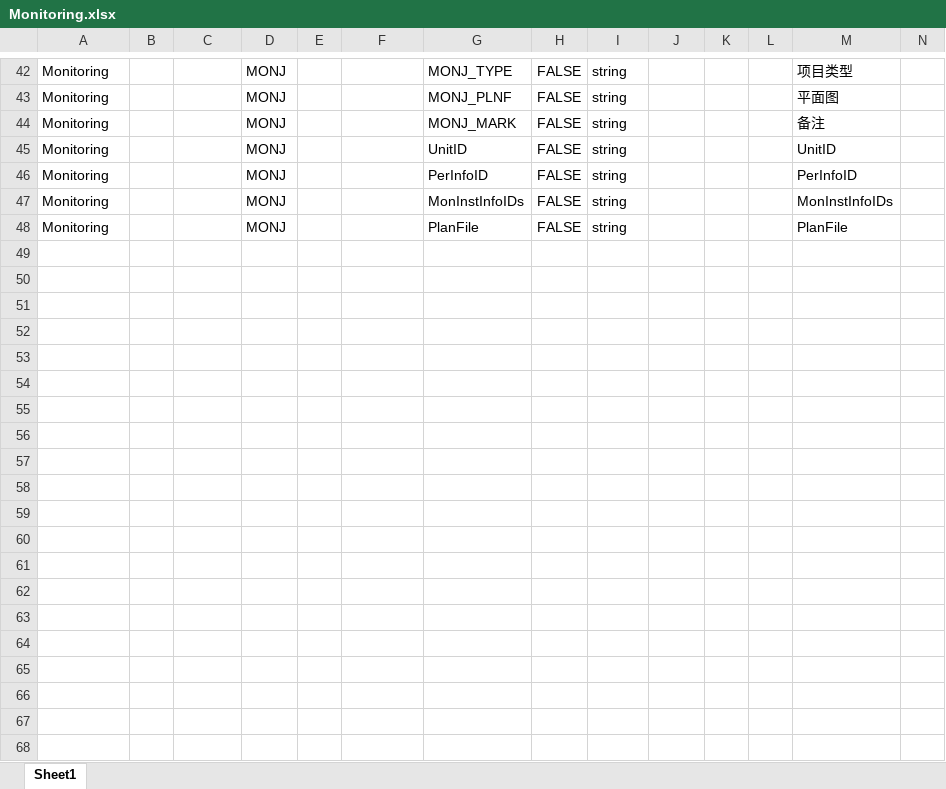
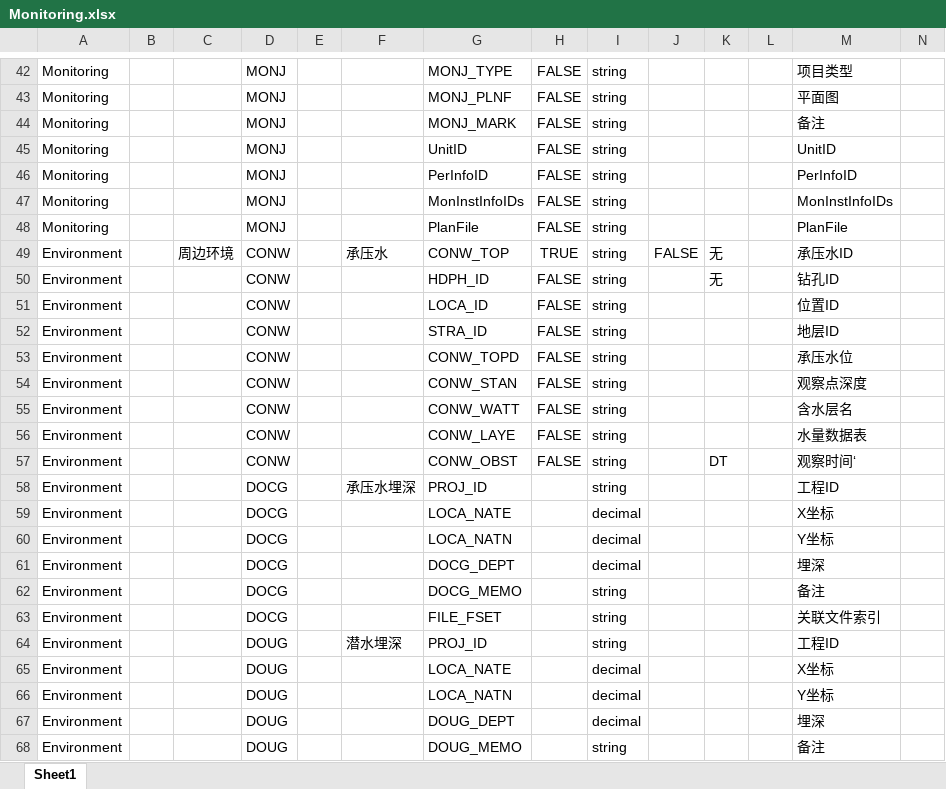
Before and after one commit to LingJiaxin/iS3DataManager, an Excel workbook: iS3_DataManager/iS3_DataManager/Standard/Monitoring.xlsx, sheet Sheet1, drawn as a sheet; only a part is shown, gaps mark what is left out; values as stored, in another font and other column widths than the file's, no borders; the diff covers the shown part only; the diff names each change by its address in the sheet, - before the commit and + after, or states it on an @@ line.

```diff
--- a/iS3_DataManager/iS3_DataManager/Standard/Monitoring.xlsx (sheet Sheet1)
+++ b/iS3_DataManager/iS3_DataManager/Standard/Monitoring.xlsx (sheet Sheet1)
+row 49: Environment |  | 周边环境 | CONW |  | 承压水 | CONW_TOP | TRUE | string | FALSE | 无 |  | 承压水ID
+row 50: Environment |  |  | CONW |  |  | HDPH_ID | FALSE | string |  | 无 |  | 钻孔ID
+row 51: Environment |  |  | CONW |  |  | LOCA_ID | FALSE | string |  |  |  | 位置ID
+row 52: Environment |  |  | CONW |  |  | STRA_ID | FALSE | string |  |  |  | 地层ID
+row 53: Environment |  |  | CONW |  |  | CONW_TOPD | FALSE | string |  |  |  | 承压水位
+row 54: Environment |  |  | CONW |  |  | CONW_STAN | FALSE | string |  |  |  | 观察点深度
+row 55: Environment |  |  | CONW |  |  | CONW_WATT | FALSE | string |  |  |  | 含水层名
+row 56: Environment |  |  | CONW |  |  | CONW_LAYE | FALSE | string |  |  |  | 水量数据表
+row 57: Environment |  |  | CONW |  |  | CONW_OBST | FALSE | string |  | DT |  | 观察时间‘
+row 58: Environment |  |  | DOCG |  | 承压水埋深 | PROJ_ID |  | string |  |  |  | 工程ID
+row 59: Environment |  |  | DOCG |  |  | LOCA_NATE |  | decimal |  |  |  | X坐标
+row 60: Environment |  |  | DOCG |  |  | LOCA_NATN |  | decimal |  |  |  | Y坐标
+row 61: Environment |  |  | DOCG |  |  | DOCG_DEPT |  | decimal |  |  |  | 埋深
+row 62: Environment |  |  | DOCG |  |  | DOCG_MEMO |  | string |  |  |  | 备注
+row 63: Environment |  |  | DOCG |  |  | FILE_FSET |  | string |  |  |  | 关联文件索引
+row 64: Environment |  |  | DOUG |  | 潜水埋深 | PROJ_ID |  | string |  |  |  | 工程ID
+row 65: Environment |  |  | DOUG |  |  | LOCA_NATE |  | decimal |  |  |  | X坐标
+row 66: Environment |  |  | DOUG |  |  | LOCA_NATN |  | decimal |  |  |  | Y坐标
+row 67: Environment |  |  | DOUG |  |  | DOUG_DEPT |  | decimal |  |  |  | 埋深
+row 68: Environment |  |  | DOUG |  |  | DOUG_MEMO |  | string |  |  |  | 备注
```
Also changed, not shown: 63 added rows elsewhere in this sheet, iS3_DataManager/iS3_DataManager/Standard/Environment.xlsx, 57 other files.
